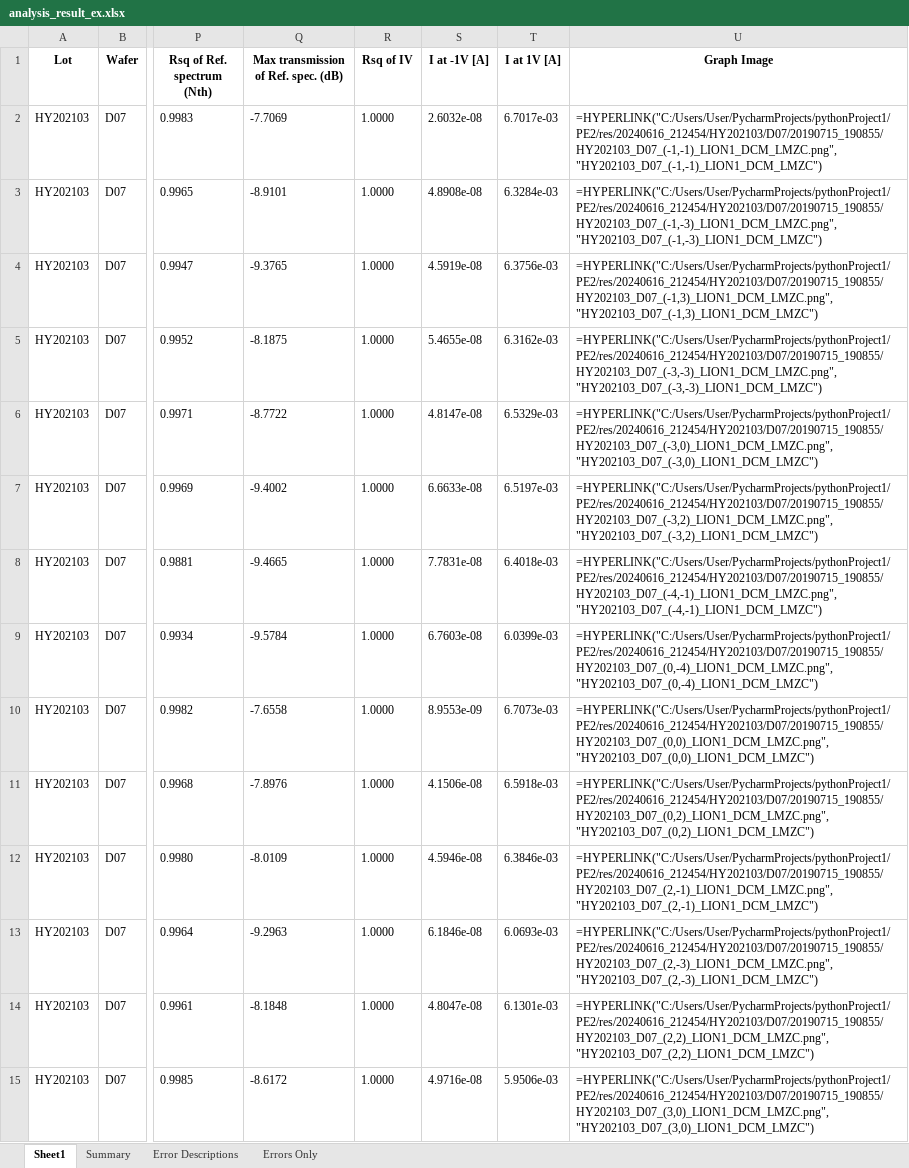
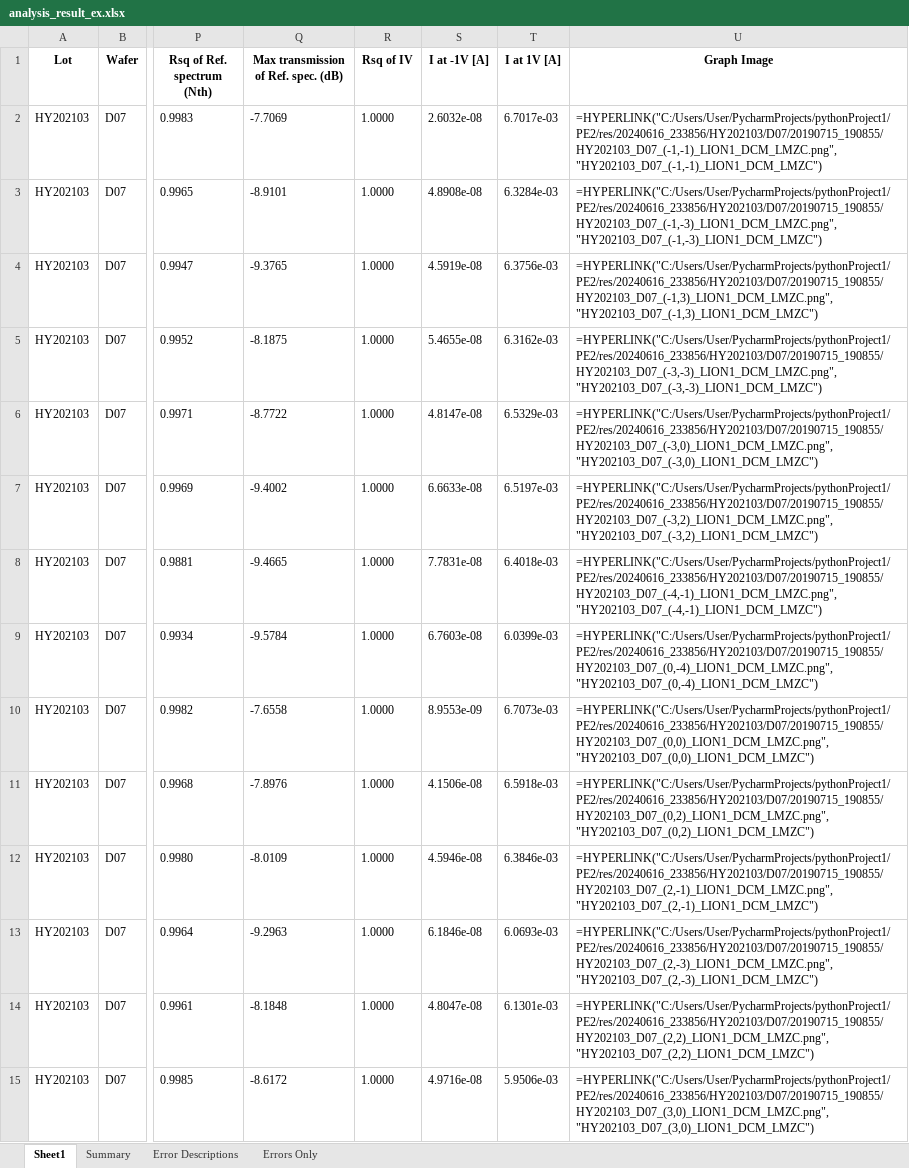
Before and after one commit to LeeSeungjae0/PE2, an Excel workbook: doc/needed/analysis_result_ex.xlsx, sheet Sheet1, drawn as a sheet; only a part is shown, gaps mark what is left out; values as stored, in another font and other column widths than the file's, no borders; formulas without a stored value are shown as written; the diff covers the shown part only; the diff names each change by its address in the sheet, - before the commit and + after, or states it on an @@ line.

```diff
--- a/doc/needed/analysis_result_ex.xlsx (sheet Sheet1)
+++ b/doc/needed/analysis_result_ex.xlsx (sheet Sheet1)
-U2 (Graph Image): =HYPERLINK("C:/Users/User/PycharmProjects/pythonProject1/PE2/res/20240616_212454/HY202103/D07/20190715_190855/HY202103_D07_(-1,-1)_LION1_DCM_LMZC.png", "HY202103_D07_(-1,-1)_LION1_DCM_LMZC")
+U2 (Graph Image): =HYPERLINK("C:/Users/User/PycharmProjects/pythonProject1/PE2/res/20240616_233856/HY202103/D07/20190715_190855/HY202103_D07_(-1,-1)_LION1_DCM_LMZC.png", "HY202103_D07_(-1,-1)_LION1_DCM_LMZC")
-U3 (Graph Image): =HYPERLINK("C:/Users/User/PycharmProjects/pythonProject1/PE2/res/20240616_212454/HY202103/D07/20190715_190855/HY202103_D07_(-1,-3)_LION1_DCM_LMZC.png", "HY202103_D07_(-1,-3)_LION1_DCM_LMZC")
+U3 (Graph Image): =HYPERLINK("C:/Users/User/PycharmProjects/pythonProject1/PE2/res/20240616_233856/HY202103/D07/20190715_190855/HY202103_D07_(-1,-3)_LION1_DCM_LMZC.png", "HY202103_D07_(-1,-3)_LION1_DCM_LMZC")
-U4 (Graph Image): =HYPERLINK("C:/Users/User/PycharmProjects/pythonProject1/PE2/res/20240616_212454/HY202103/D07/20190715_190855/HY202103_D07_(-1,3)_LION1_DCM_LMZC.png", "HY202103_D07_(-1,3)_LION1_DCM_LMZC")
+U4 (Graph Image): =HYPERLINK("C:/Users/User/PycharmProjects/pythonProject1/PE2/res/20240616_233856/HY202103/D07/20190715_190855/HY202103_D07_(-1,3)_LION1_DCM_LMZC.png", "HY202103_D07_(-1,3)_LION1_DCM_LMZC")
-U5 (Graph Image): =HYPERLINK("C:/Users/User/PycharmProjects/pythonProject1/PE2/res/20240616_212454/HY202103/D07/20190715_190855/HY202103_D07_(-3,-3)_LION1_DCM_LMZC.png", "HY202103_D07_(-3,-3)_LION1_DCM_LMZC")
+U5 (Graph Image): =HYPERLINK("C:/Users/User/PycharmProjects/pythonProject1/PE2/res/20240616_233856/HY202103/D07/20190715_190855/HY202103_D07_(-3,-3)_LION1_DCM_LMZC.png", "HY202103_D07_(-3,-3)_LION1_DCM_LMZC")
-U6 (Graph Image): =HYPERLINK("C:/Users/User/PycharmProjects/pythonProject1/PE2/res/20240616_212454/HY202103/D07/20190715_190855/HY202103_D07_(-3,0)_LION1_DCM_LMZC.png", "HY202103_D07_(-3,0)_LION1_DCM_LMZC")
+U6 (Graph Image): =HYPERLINK("C:/Users/User/PycharmProjects/pythonProject1/PE2/res/20240616_233856/HY202103/D07/20190715_190855/HY202103_D07_(-3,0)_LION1_DCM_LMZC.png", "HY202103_D07_(-3,0)_LION1_DCM_LMZC")
-U7 (Graph Image): =HYPERLINK("C:/Users/User/PycharmProjects/pythonProject1/PE2/res/20240616_212454/HY202103/D07/20190715_190855/HY202103_D07_(-3,2)_LION1_DCM_LMZC.png", "HY202103_D07_(-3,2)_LION1_DCM_LMZC")
+U7 (Graph Image): =HYPERLINK("C:/Users/User/PycharmProjects/pythonProject1/PE2/res/20240616_233856/HY202103/D07/20190715_190855/HY202103_D07_(-3,2)_LION1_DCM_LMZC.png", "HY202103_D07_(-3,2)_LION1_DCM_LMZC")
-U8 (Graph Image): =HYPERLINK("C:/Users/User/PycharmProjects/pythonProject1/PE2/res/20240616_212454/HY202103/D07/20190715_190855/HY202103_D07_(-4,-1)_LION1_DCM_LMZC.png", "HY202103_D07_(-4,-1)_LION1_DCM_LMZC")
+U8 (Graph Image): =HYPERLINK("C:/Users/User/PycharmProjects/pythonProject1/PE2/res/20240616_233856/HY202103/D07/20190715_190855/HY202103_D07_(-4,-1)_LION1_DCM_LMZC.png", "HY202103_D07_(-4,-1)_LION1_DCM_LMZC")
-U9 (Graph Image): =HYPERLINK("C:/Users/User/PycharmProjects/pythonProject1/PE2/res/20240616_212454/HY202103/D07/20190715_190855/HY202103_D07_(0,-4)_LION1_DCM_LMZC.png", "HY202103_D07_(0,-4)_LION1_DCM_LMZC")
+U9 (Graph Image): =HYPERLINK("C:/Users/User/PycharmProjects/pythonProject1/PE2/res/20240616_233856/HY202103/D07/20190715_190855/HY202103_D07_(0,-4)_LION1_DCM_LMZC.png", "HY202103_D07_(0,-4)_LION1_DCM_LMZC")
-U10 (Graph Image): =HYPERLINK("C:/Users/User/PycharmProjects/pythonProject1/PE2/res/20240616_212454/HY202103/D07/20190715_190855/HY202103_D07_(0,0)_LION1_DCM_LMZC.png", "HY202103_D07_(0,0)_LION1_DCM_LMZC")
+U10 (Graph Image): =HYPERLINK("C:/Users/User/PycharmProjects/pythonProject1/PE2/res/20240616_233856/HY202103/D07/20190715_190855/HY202103_D07_(0,0)_LION1_DCM_LMZC.png", "HY202103_D07_(0,0)_LION1_DCM_LMZC")
-U11 (Graph Image): =HYPERLINK("C:/Users/User/PycharmProjects/pythonProject1/PE2/res/20240616_212454/HY202103/D07/20190715_190855/HY202103_D07_(0,2)_LION1_DCM_LMZC.png", "HY202103_D07_(0,2)_LION1_DCM_LMZC")
+U11 (Graph Image): =HYPERLINK("C:/Users/User/PycharmProjects/pythonProject1/PE2/res/20240616_233856/HY202103/D07/20190715_190855/HY202103_D07_(0,2)_LION1_DCM_LMZC.png", "HY202103_D07_(0,2)_LION1_DCM_LMZC")
-U12 (Graph Image): =HYPERLINK("C:/Users/User/PycharmProjects/pythonProject1/PE2/res/20240616_212454/HY202103/D07/20190715_190855/HY202103_D07_(2,-1)_LION1_DCM_LMZC.png", "HY202103_D07_(2,-1)_LION1_DCM_LMZC")
+U12 (Graph Image): =HYPERLINK("C:/Users/User/PycharmProjects/pythonProject1/PE2/res/20240616_233856/HY202103/D07/20190715_190855/HY202103_D07_(2,-1)_LION1_DCM_LMZC.png", "HY202103_D07_(2,-1)_LION1_DCM_LMZC")
-U13 (Graph Image): =HYPERLINK("C:/Users/User/PycharmProjects/pythonProject1/PE2/res/20240616_212454/HY202103/D07/20190715_190855/HY202103_D07_(2,-3)_LION1_DCM_LMZC.png", "HY202103_D07_(2,-3)_LION1_DCM_LMZC")
+U13 (Graph Image): =HYPERLINK("C:/Users/User/PycharmProjects/pythonProject1/PE2/res/20240616_233856/HY202103/D07/20190715_190855/HY202103_D07_(2,-3)_LION1_DCM_LMZC.png", "HY202103_D07_(2,-3)_LION1_DCM_LMZC")
-U14 (Graph Image): =HYPERLINK("C:/Users/User/PycharmProjects/pythonProject1/PE2/res/20240616_212454/HY202103/D07/20190715_190855/HY202103_D07_(2,2)_LION1_DCM_LMZC.png", "HY202103_D07_(2,2)_LION1_DCM_LMZC")
+U14 (Graph Image): =HYPERLINK("C:/Users/User/PycharmProjects/pythonProject1/PE2/res/20240616_233856/HY202103/D07/20190715_190855/HY202103_D07_(2,2)_LION1_DCM_LMZC.png", "HY202103_D07_(2,2)_LION1_DCM_LMZC")
-U15 (Graph Image): =HYPERLINK("C:/Users/User/PycharmProjects/pythonProject1/PE2/res/20240616_212454/HY202103/D07/20190715_190855/HY202103_D07_(3,0)_LION1_DCM_LMZC.png", "HY202103_D07_(3,0)_LION1_DCM_LMZC")
+U15 (Graph Image): =HYPERLINK("C:/Users/User/PycharmProjects/pythonProject1/PE2/res/20240616_233856/HY202103/D07/20190715_190855/HY202103_D07_(3,0)_LION1_DCM_LMZC.png", "HY202103_D07_(3,0)_LION1_DCM_LMZC")
```
Also changed, not shown: 84 edited cells elsewhere in this sheet, sheet Errors Only, sheet Summary, sheet Error Descriptions, 2 other files.
